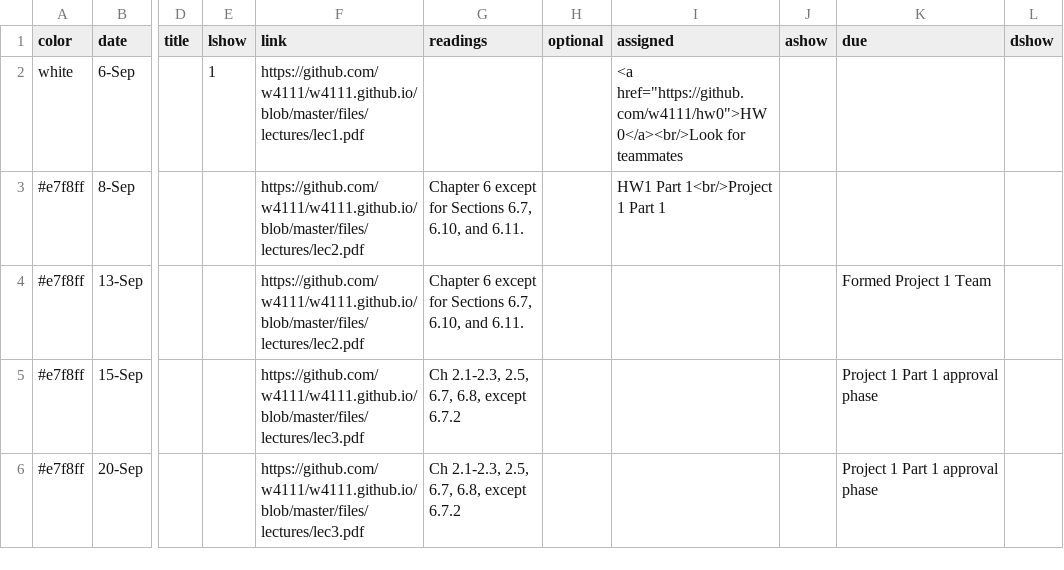
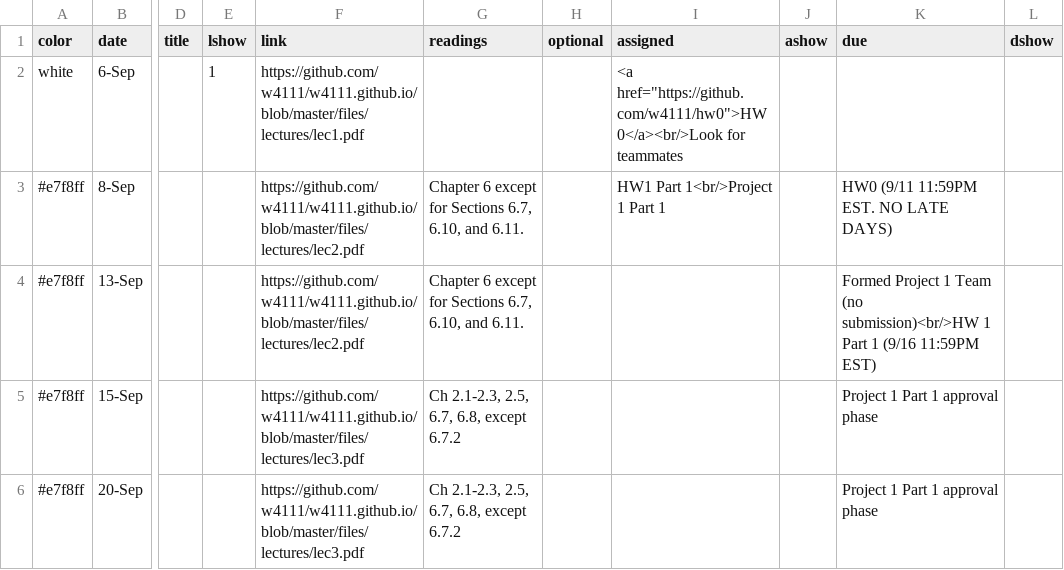
Before and after one commit to andrewzheng5/w4111.github.io, a CSV file: _data/schedule.csv, drawn as a sheet; only a part is shown, gaps mark what is left out; the diff names each change by its address in the sheet, - before the commit and + after, or states it on an @@ line.

```diff
--- a/_data/schedule.csv
+++ b/_data/schedule.csv
-K3 (due): (empty)
+K3 (due): HW0 (9/11 11:59PM EST. NO LATE DAYS)
-K4 (due): …1 Team
+K4 (due): …1 Team (no submission)<br/>HW 1 Part 1 (9/16 11:59PM EST)
```
Also changed, not shown: 3 other files.
